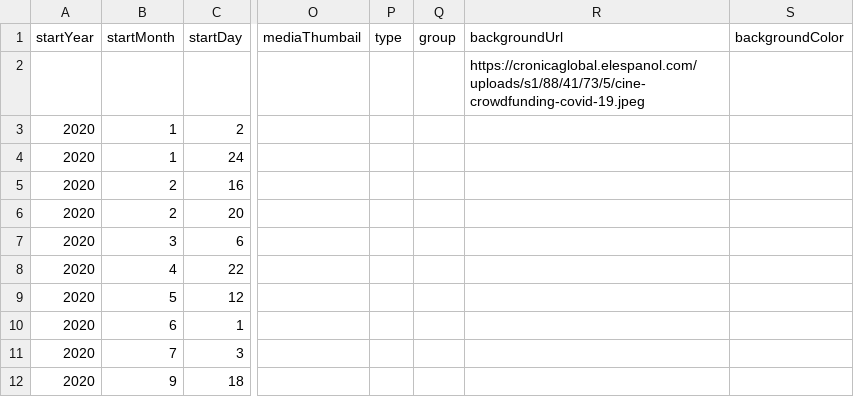
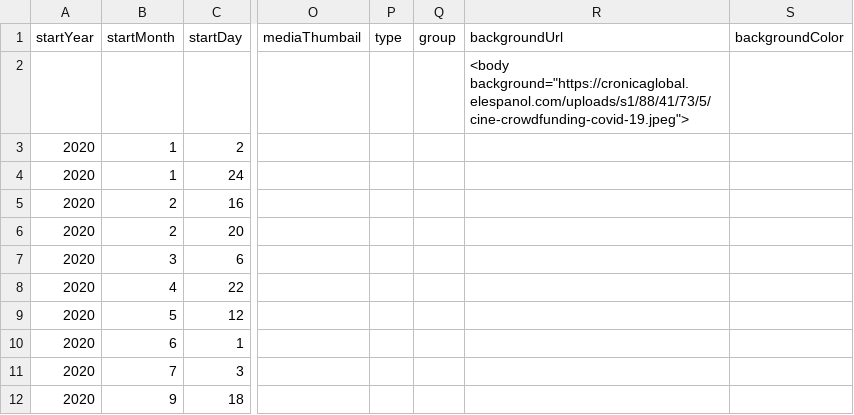
Before and after one commit to DeustoDatacom/MSGW-timeline, a CSV file: docs/group1/timeline-data.csv, drawn as a sheet; only a part is shown, gaps mark what is left out; the diff names each change by its address in the sheet, - before the commit and + after, or states it on an @@ line.

Commit message:
Trying background

```diff
--- a/docs/group1/timeline-data.csv
+++ b/docs/group1/timeline-data.csv
-R2 (backgroundUrl): https://cronicaglobal.elespanol.com/uploads/s1/88/41/73/5/cine-crowdfunding-covid-19.jpeg
+R2 (backgroundUrl): <body background="https://cronicaglobal.elespanol.com/uploads/s1/88/41/73/5/cine-crowdfunding-covid-19.jpeg">
```
